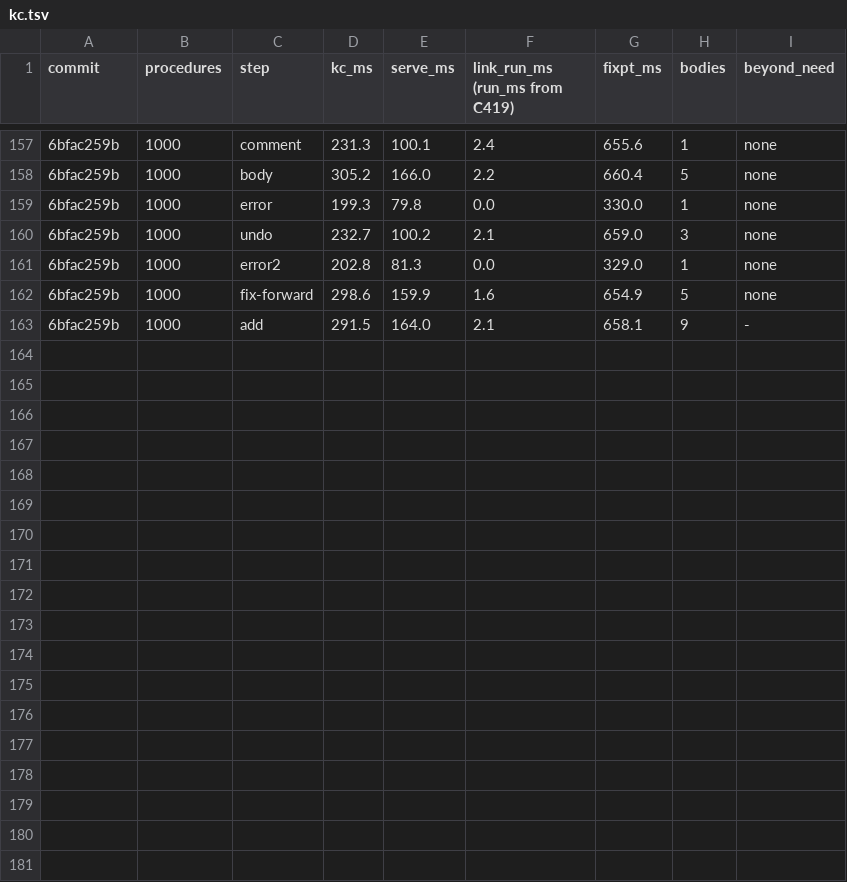
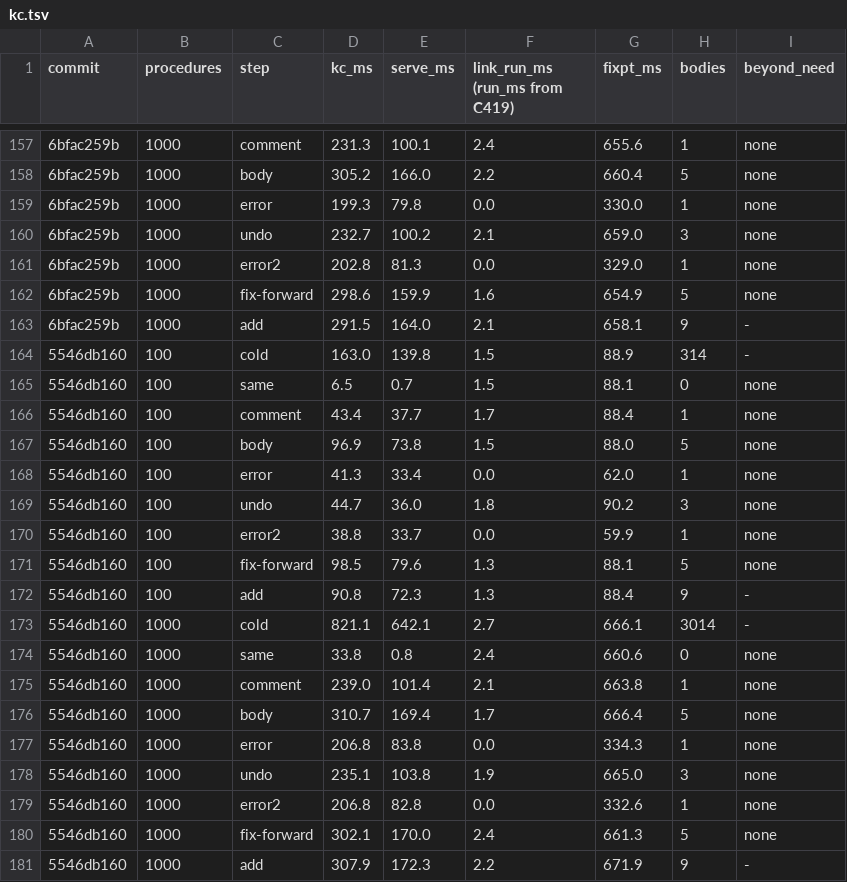
Before and after one commit to pnkfelix/kayak, a TSV file: bench/kc.tsv, drawn as a sheet; only a part is shown, gaps mark what is left out; the diff names each change by its address in the sheet, - before the commit and + after, or states it on an @@ line.

```diff
--- a/bench/kc.tsv
+++ b/bench/kc.tsv
+row 164: 5546db160 | 100 | cold | 163.0 | 139.8 | 1.5 | 88.9 | 314 | -
+row 165: 5546db160 | 100 | same | 6.5 | 0.7 | 1.5 | 88.1 | 0 | none
+row 166: 5546db160 | 100 | comment | 43.4 | 37.7 | 1.7 | 88.4 | 1 | none
+row 167: 5546db160 | 100 | body | 96.9 | 73.8 | 1.5 | 88.0 | 5 | none
+row 168: 5546db160 | 100 | error | 41.3 | 33.4 | 0.0 | 62.0 | 1 | none
+row 169: 5546db160 | 100 | undo | 44.7 | 36.0 | 1.8 | 90.2 | 3 | none
+row 170: 5546db160 | 100 | error2 | 38.8 | 33.7 | 0.0 | 59.9 | 1 | none
+row 171: 5546db160 | 100 | fix-forward | 98.5 | 79.6 | 1.3 | 88.1 | 5 | none
+row 172: 5546db160 | 100 | add | 90.8 | 72.3 | 1.3 | 88.4 | 9 | -
+row 173: 5546db160 | 1000 | cold | 821.1 | 642.1 | 2.7 | 666.1 | 3014 | -
+row 174: 5546db160 | 1000 | same | 33.8 | 0.8 | 2.4 | 660.6 | 0 | none
+row 175: 5546db160 | 1000 | comment | 239.0 | 101.4 | 2.1 | 663.8 | 1 | none
+row 176: 5546db160 | 1000 | body | 310.7 | 169.4 | 1.7 | 666.4 | 5 | none
+row 177: 5546db160 | 1000 | error | 206.8 | 83.8 | 0.0 | 334.3 | 1 | none
+row 178: 5546db160 | 1000 | undo | 235.1 | 103.8 | 1.9 | 665.0 | 3 | none
+row 179: 5546db160 | 1000 | error2 | 206.8 | 82.8 | 0.0 | 332.6 | 1 | none
+row 180: 5546db160 | 1000 | fix-forward | 302.1 | 170.0 | 2.4 | 661.3 | 5 | none
+row 181: 5546db160 | 1000 | add | 307.9 | 172.3 | 2.2 | 671.9 | 9 | -
```
Also changed, not shown: 12 other files.
